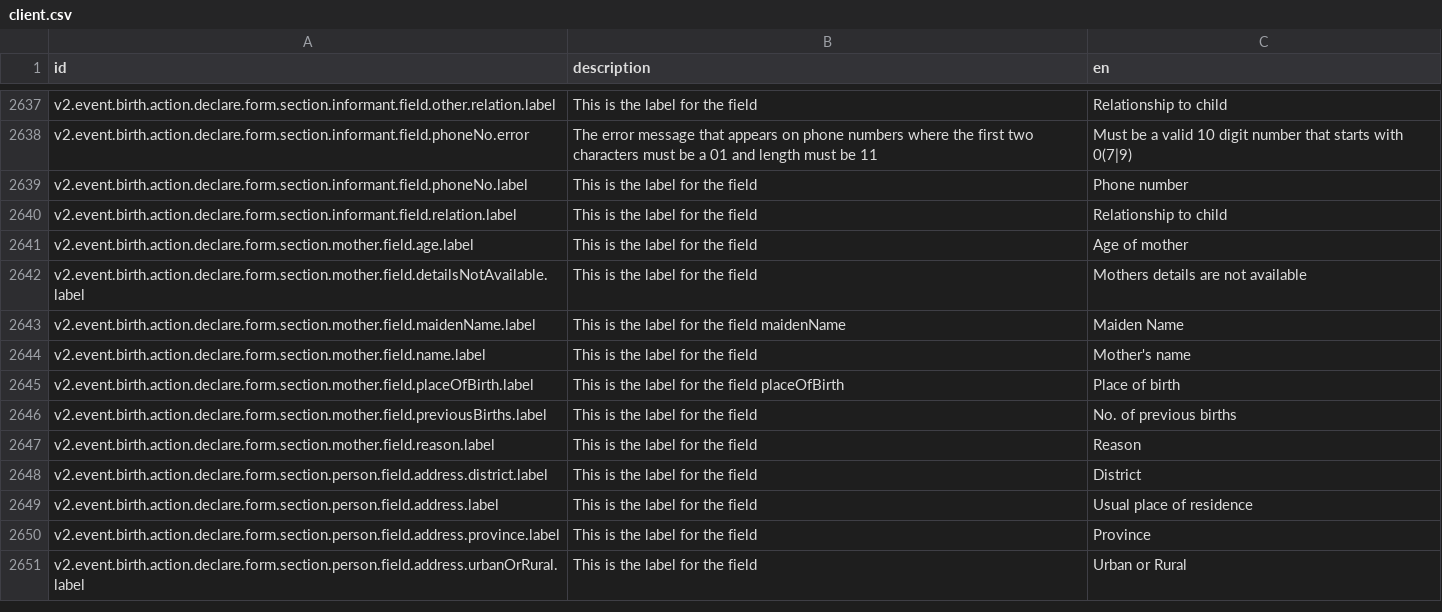
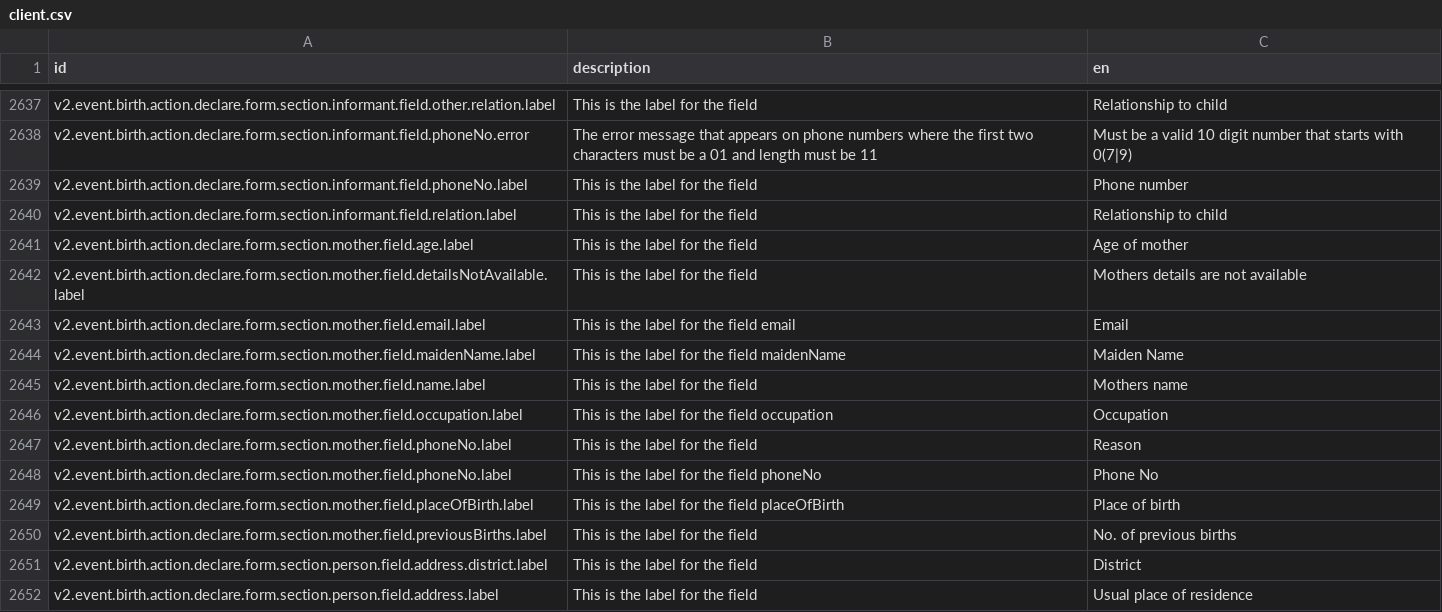
Before and after one commit to Aparnadeloitte/opencrvs-countryconfig-farajaland, a CSV file: src/translations/client.csv, drawn as a sheet; only a part is shown, gaps mark what is left out; the shorter side is filled out with more unchanged rows.

Commit message:
Add phone number and email fields to mother form with validation and translations

```diff
--- a/src/translations/client.csv
+++ b/src/translations/client.csv
@@ -2645,7 +2645,10 @@ v2.event.birth.action.declare.form.section.mother.field.age.label,This is the la
 v2.event.birth.action.declare.form.section.mother.field.detailsNotAvailable.label,This is the label for the field,Mothers details are not available
+v2.event.birth.action.declare.form.section.mother.field.email.label,This is the label for the field email,Email
 v2.event.birth.action.declare.form.section.mother.field.maidenName.label,This is the label for the field maidenName,Maiden Name
-v2.event.birth.action.declare.form.section.mother.field.name.label,This is the label for the field,Mother's name
+v2.event.birth.action.declare.form.section.mother.field.name.label,This is the label for the field,Mothers name
+v2.event.birth.action.declare.form.section.mother.field.occupation.label,This is the label for the field occupation,Occupation
+v2.event.birth.action.declare.form.section.mother.field.phoneNo.label,This is the label for the field,Reason
+v2.event.birth.action.declare.form.section.mother.field.phoneNo.label,This is the label for the field phoneNo,Phone No
 v2.event.birth.action.declare.form.section.mother.field.placeOfBirth.label,This is the label for the field placeOfBirth,Place of birth
 v2.event.birth.action.declare.form.section.mother.field.previousBirths.label,This is the label for the field,No. of previous births
-v2.event.birth.action.declare.form.section.mother.field.reason.label,This is the label for the field,Reason
 v2.event.birth.action.declare.form.section.person.field.address.district.label,This is the label for the field,District
```
Also changed, not shown: 1 other file.
